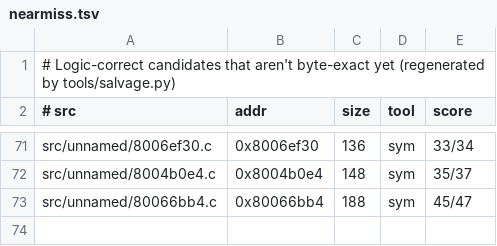
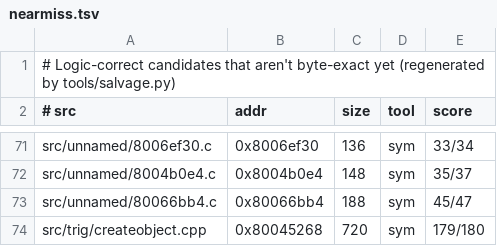
Before and after one commit to LANCommander/THPS, a TSV file: decomp/nearmiss.tsv, drawn as a sheet; only a part is shown, gaps mark what is left out; the diff names each change by its address in the sheet, - before the commit and + after, or states it on an @@ line.

```diff
--- a/decomp/nearmiss.tsv
+++ b/decomp/nearmiss.tsv
+row 74: src/trig/createobject.cpp | 0x80045268 | 720 | sym | 179/180
```
